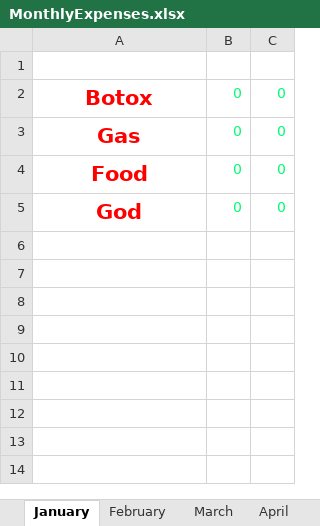
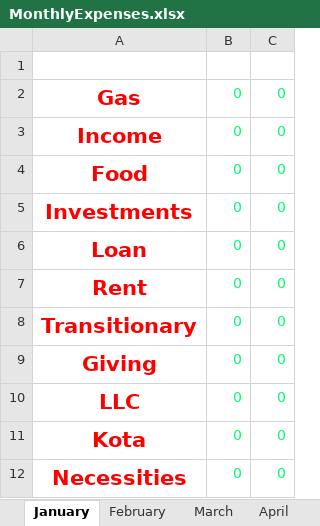
Before and after one commit to TheBuilderHero/Budgetting-Program, an Excel workbook: MonthlyExpenses.xlsx, sheet January, drawn as a sheet; values as stored, in another font and other column widths than the file's, no borders; removed rows and columns are numbered as before the commit, all else as after; the diff names each change by its address in the sheet, - before the commit and + after, or states it on an @@ line.

```diff
--- a/MonthlyExpenses.xlsx (sheet January)
+++ b/MonthlyExpenses.xlsx (sheet January)
-row 2: Botox | 0 | 0
+row 3: Income | 0 | 0
+row 5: Investments | 0 | 0
-A6: God
+A6: Loan
+row 7: Rent | 0 | 0
+row 8: Transitionary | 0 | 0
+row 9: Giving | 0 | 0
+row 10: LLC | 0 | 0
+row 11: Kota | 0 | 0
+row 12: Necessities | 0 | 0
```
Also changed, not shown: sheet February, sheet March, sheet April, sheet May, sheet June, sheet July, 5 more sheets, 1 other file.
